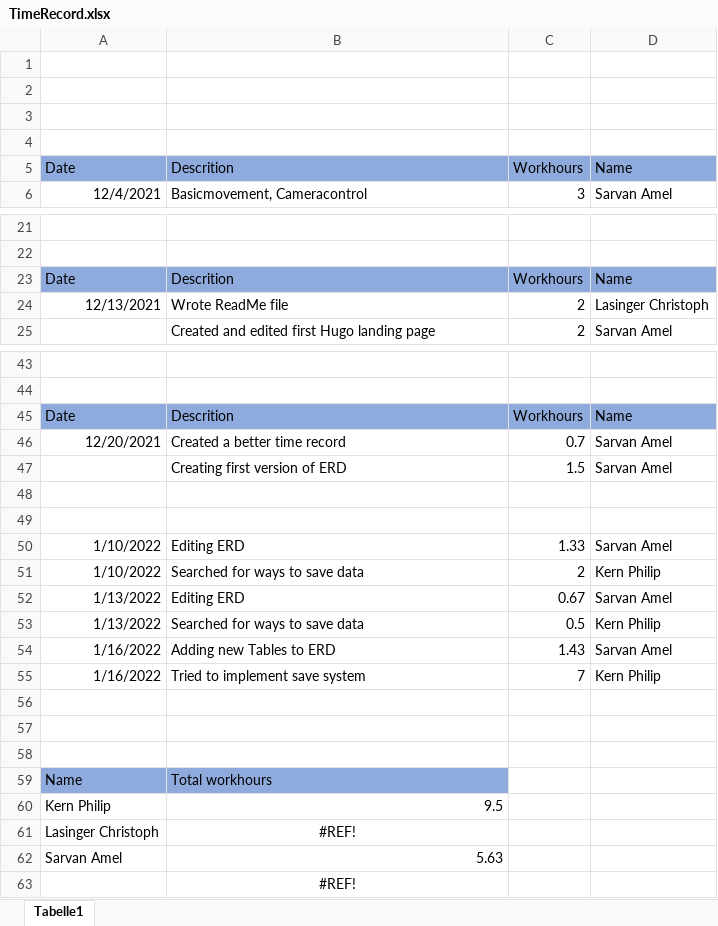
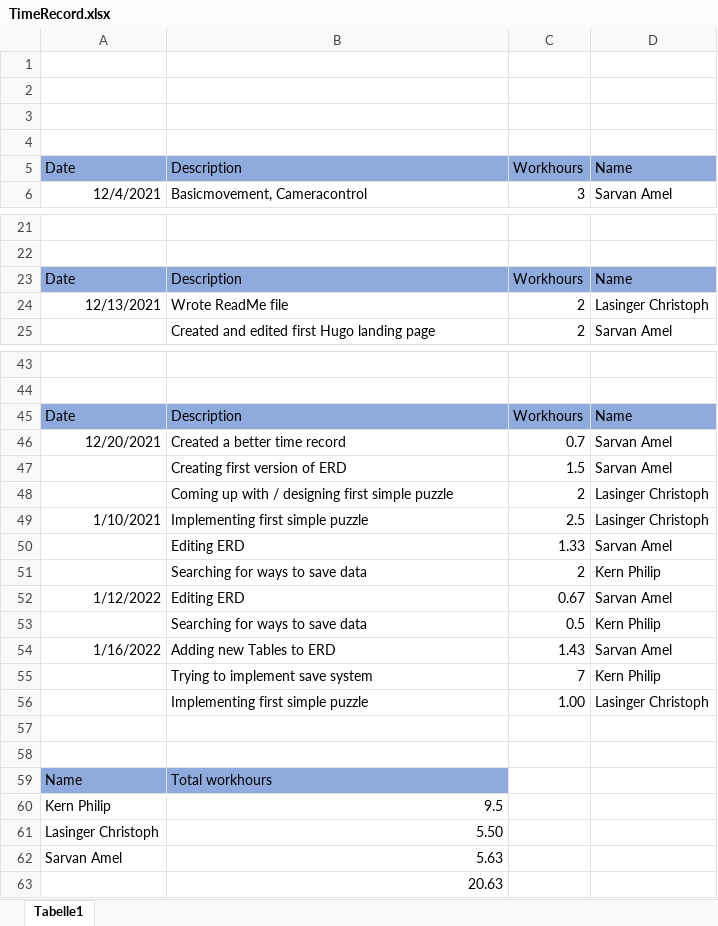
Before and after one commit to ChristophLasinger/Youre-not-alone, an Excel workbook: documents/TimeRecord.xlsx, sheet Tabelle1, drawn as a sheet; only a part is shown, gaps mark what is left out; values as stored, in another font and other column widths than the file's, no borders; charts and pictures not drawn; the diff names each change by its address in the sheet, - before the commit and + after, or states it on an @@ line.

Commit message:
update time record
fix misspelling, add own data

```diff
--- a/documents/TimeRecord.xlsx (sheet Tabelle1)
+++ b/documents/TimeRecord.xlsx (sheet Tabelle1)
-B5: Descrition
+B5: Description
-B23: Descrition
+B23: Description
-B45: Descrition
+B45: Description
-row 48: (empty)
+row 48:  | Coming up with / designing first simple puzzle | 2 | Lasinger Christoph
-row 49: (empty)
+row 49: 1/10/2021 | Implementing first simple puzzle | 2.5 | Lasinger Christoph
-A50:A51: 1/10/2022
+A50:A51: (empty)
-B51: Searched for ways to save data
+B51: Searching for ways to save data
-A52: 1/13/2022
+A52: 1/12/2022
-A53: 1/13/2022
+A53: (empty)
-B53: Searched for ways to save data
+B53: Searching for ways to save data
-A55: 1/16/2022
+A55: (empty)
-B55: Tried to implement save system
+B55: Trying to implement save system
-row 56: (empty)
+row 56:  | Implementing first simple puzzle | 1.00 | Lasinger Christoph
-B61: #REF!
+B61: 5.50
-B61 alignment: center
+B61 alignment: right
-B63: #REF!
+B63: 20.63
-B63 alignment: center
+B63 alignment: right
```
